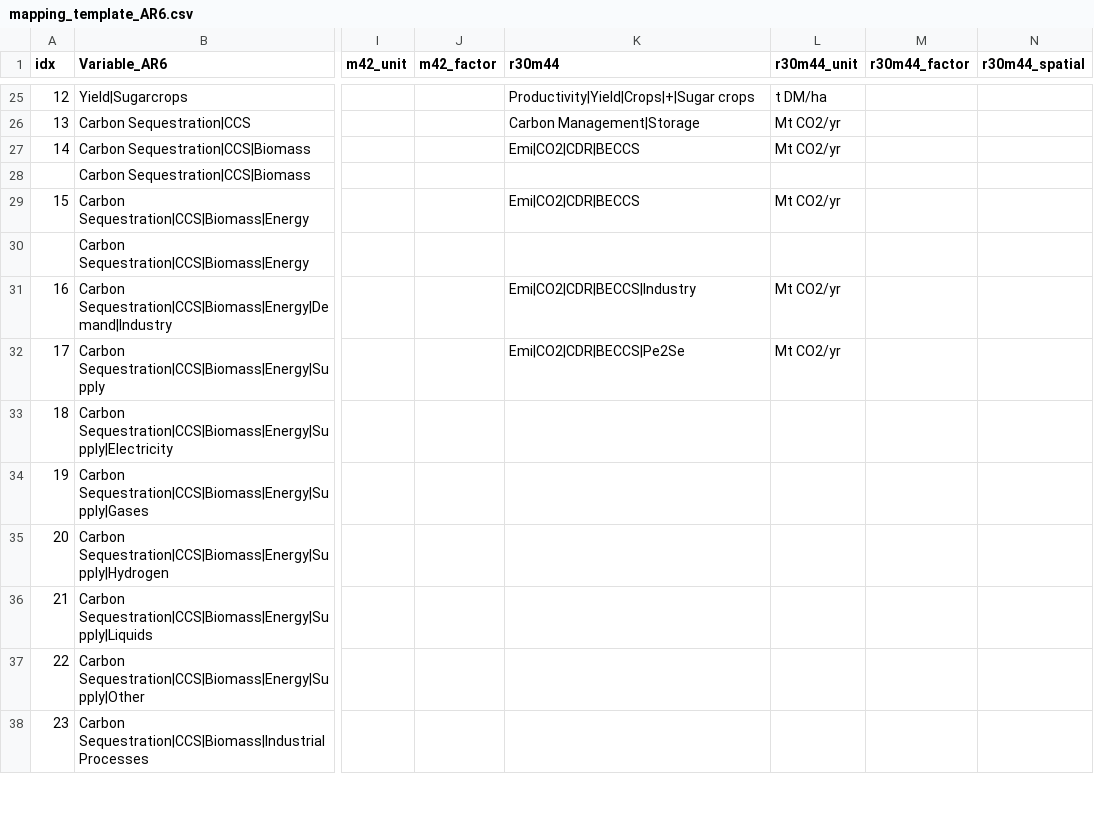
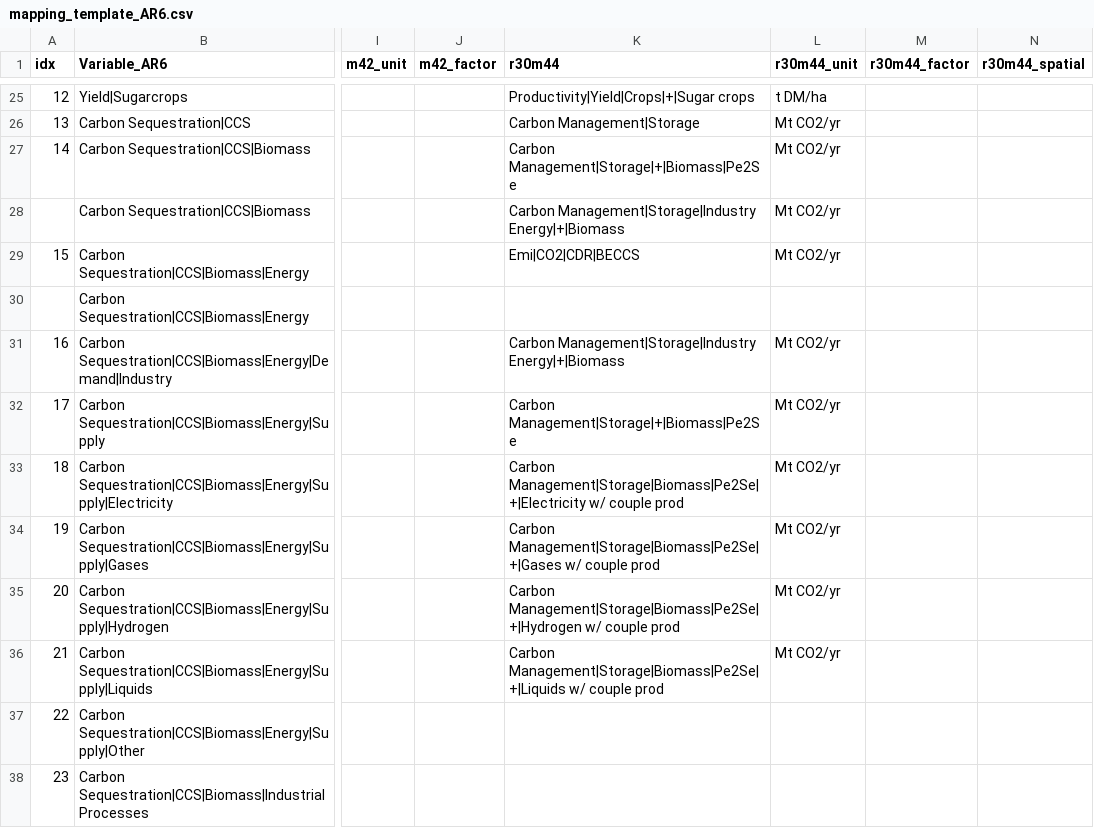
Before and after one commit to strefler/project_interfaces, a CSV file: ar6/mapping_template_AR6.csv, drawn as a sheet; only a part is shown, gaps mark what is left out; the diff covers the shown part only; the diff names each change by its address in the sheet, - before the commit and + after, or states it on an @@ line.

Commit message:
adjust CCS in ar6

```diff
--- a/ar6/mapping_template_AR6.csv
+++ b/ar6/mapping_template_AR6.csv
-K27 (r30m44): Emi|CO2|CDR|BECCS
+K27 (r30m44): Carbon Management|Storage|+|Biomass|Pe2Se
-K28 (r30m44): (empty)
+K28 (r30m44): Carbon Management|Storage|Industry Energy|+|Biomass
-L28 (r30m44_unit): (empty)
+L28 (r30m44_unit): Mt CO2/yr
-K31 (r30m44): Emi|CO2|CDR|BECCS|Industry
+K31 (r30m44): Carbon Management|Storage|Industry Energy|+|Biomass
-K32 (r30m44): Emi|CO2|CDR|BECCS|Pe2Se
+K32 (r30m44): Carbon Management|Storage|+|Biomass|Pe2Se
-K33 (r30m44): (empty)
+K33 (r30m44): Carbon Management|Storage|Biomass|Pe2Se|+|Electricity w/ couple prod
-L33:L36 (r30m44_unit): (empty)
+L33:L36 (r30m44_unit): Mt CO2/yr
-K34 (r30m44): (empty)
+K34 (r30m44): Carbon Management|Storage|Biomass|Pe2Se|+|Gases w/ couple prod
-K35 (r30m44): (empty)
+K35 (r30m44): Carbon Management|Storage|Biomass|Pe2Se|+|Hydrogen w/ couple prod
-K36 (r30m44): (empty)
+K36 (r30m44): Carbon Management|Storage|Biomass|Pe2Se|+|Liquids w/ couple prod
```
Also changed, not shown: 1 added row and 15 edited cells elsewhere in this file.
